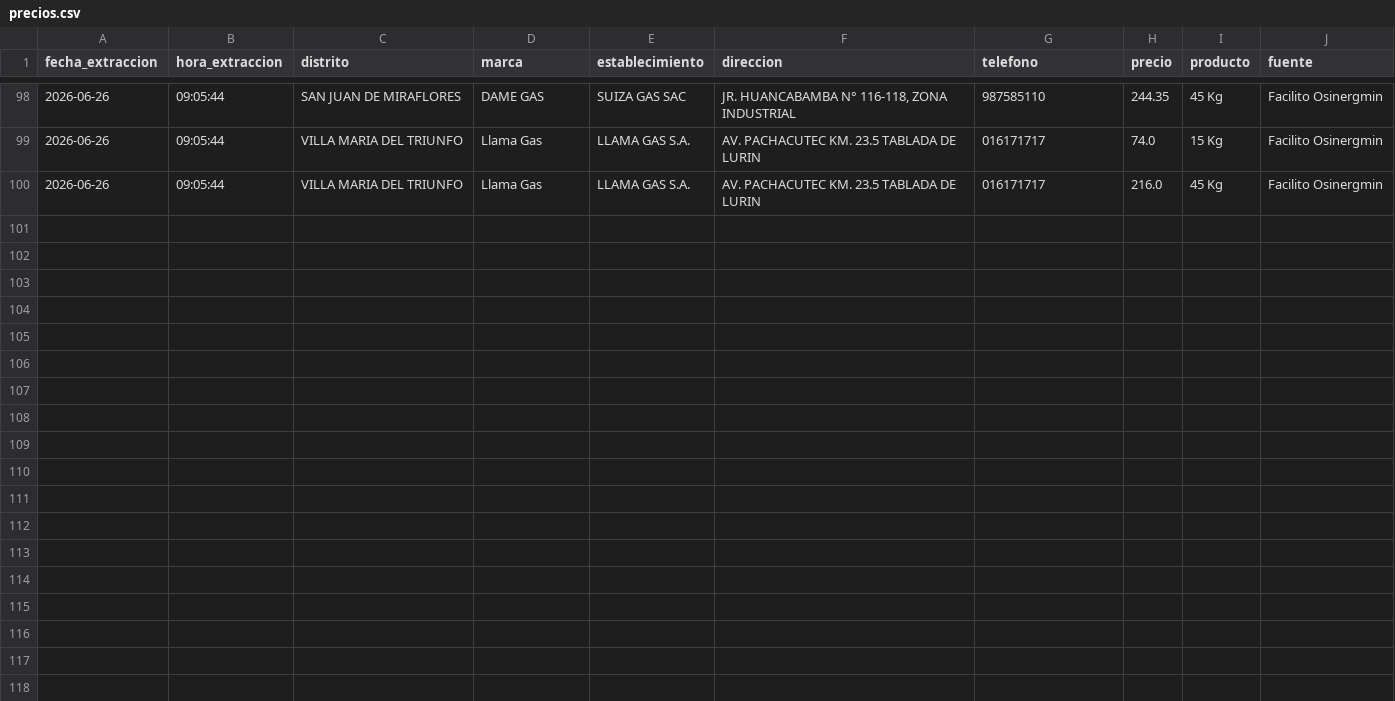
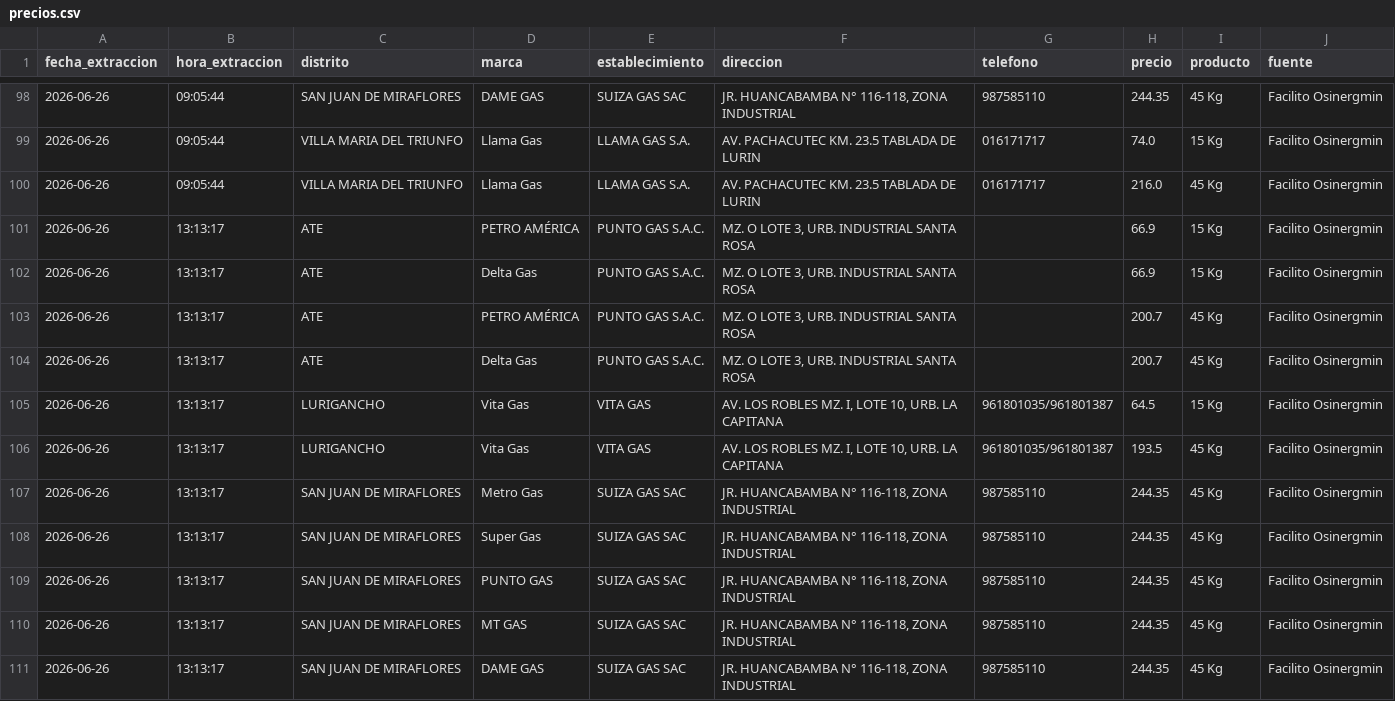
Before and after one commit to Helio4581429/facilito-glp-scraper, a CSV file: precios.csv, drawn as a sheet; only a part is shown, gaps mark what is left out.

```diff
--- a/precios.csv
+++ b/precios.csv
@@ -100 +100,12 @@ fecha_extraccion,hora_extraccion,distrito,marca,establecimiento,direccion,telefo
 2026-06-26,09:05:44,VILLA MARIA DEL TRIUNFO,Llama Gas,LLAMA GAS S.A.,AV. PACHACUTEC KM. 23.5 TABLADA DE LURIN,016171717,216.0,45 Kg,Facilito Osinergmin
+2026-06-26,13:13:17,ATE,PETRO AMÉRICA,PUNTO GAS S.A.C.,"MZ. O LOTE 3, URB. INDUSTRIAL SANTA ROSA",,66.9,15 Kg,Facilito Osinergmin
+2026-06-26,13:13:17,ATE,Delta Gas,PUNTO GAS S.A.C.,"MZ. O LOTE 3, URB. INDUSTRIAL SANTA ROSA",,66.9,15 Kg,Facilito Osinergmin
+2026-06-26,13:13:17,ATE,PETRO AMÉRICA,PUNTO GAS S.A.C.,"MZ. O LOTE 3, URB. INDUSTRIAL SANTA ROSA",,200.7,45 Kg,Facilito Osinergmin
+2026-06-26,13:13:17,ATE,Delta Gas,PUNTO GAS S.A.C.,"MZ. O LOTE 3, URB. INDUSTRIAL SANTA ROSA",,200.7,45 Kg,Facilito Osinergmin
+2026-06-26,13:13:17,LURIGANCHO,Vita Gas,VITA GAS,"AV. LOS ROBLES MZ. I, LOTE 10, URB. LA CAPITANA",961801035/961801387,64.5,15 Kg,Facilito Osinergmin
+2026-06-26,13:13:17,LURIGANCHO,Vita Gas,VITA GAS,"AV. LOS ROBLES MZ. I, LOTE 10, URB. LA CAPITANA",961801035/961801387,193.5,45 Kg,Facilito Osinergmin
+2026-06-26,13:13:17,SAN JUAN DE MIRAFLORES,Metro Gas,SUIZA GAS SAC,"JR. HUANCABAMBA N° 116-118, ZONA INDUSTRIAL",987585110,244.35,45 Kg,Facilito Osinergmin
+2026-06-26,13:13:17,SAN JUAN DE MIRAFLORES,Super Gas,SUIZA GAS SAC,"JR. HUANCABAMBA N° 116-118, ZONA INDUSTRIAL",987585110,244.35,45 Kg,Facilito Osinergmin
+2026-06-26,13:13:17,SAN JUAN DE MIRAFLORES,PUNTO GAS,SUIZA GAS SAC,"JR. HUANCABAMBA N° 116-118, ZONA INDUSTRIAL",987585110,244.35,45 Kg,Facilito Osinergmin
+2026-06-26,13:13:17,SAN JUAN DE MIRAFLORES,MT GAS,SUIZA GAS SAC,"JR. HUANCABAMBA N° 116-118, ZONA INDUSTRIAL",987585110,244.35,45 Kg,Facilito Osinergmin
+2026-06-26,13:13:17,SAN JUAN DE MIRAFLORES,DAME GAS,SUIZA GAS SAC,"JR. HUANCABAMBA N° 116-118, ZONA INDUSTRIAL",987585110,244.35,45 Kg,Facilito Osinergmin
```
